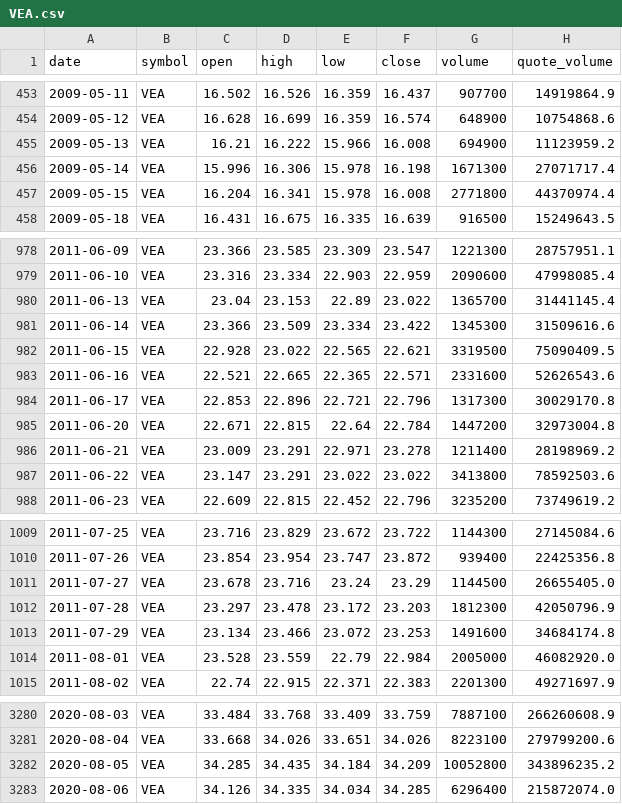
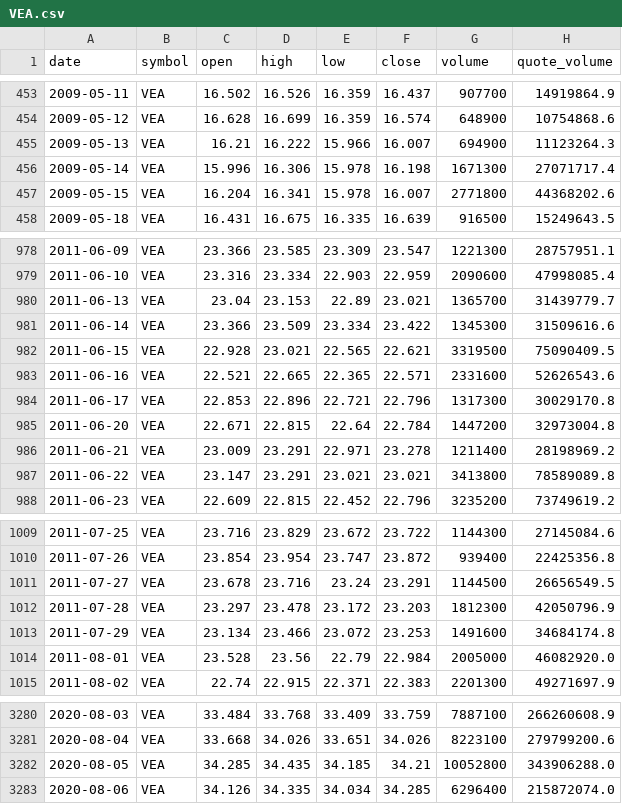
Before and after one commit to bsachart/finance-metrics-fetch, a CSV file: data/market/VEA.csv, drawn as a sheet; only a part is shown, gaps mark what is left out; the diff covers the shown part only.

```diff
--- a/data/market/VEA.csv
+++ b/data/market/VEA.csv
@@ -454,5 +454,5 @@ date,symbol,open,high,low,close,volume,quote_volume
 2009-05-12,VEA,16.628,16.699,16.359,16.574,648900,10754868.6
-2009-05-13,VEA,16.21,16.222,15.966,16.008,694900,11123959.2
+2009-05-13,VEA,16.21,16.222,15.966,16.007,694900,11123264.3
 2009-05-14,VEA,15.996,16.306,15.978,16.198,1671300,27071717.4
-2009-05-15,VEA,16.204,16.341,15.978,16.008,2771800,44370974.4
+2009-05-15,VEA,16.204,16.341,15.978,16.007,2771800,44368202.6
 2009-05-18,VEA,16.431,16.675,16.335,16.639,916500,15249643.5
@@ -979,5 +979,5 @@ date,symbol,open,high,low,close,volume,quote_volume
 2011-06-10,VEA,23.316,23.334,22.903,22.959,2090600,47998085.4
-2011-06-13,VEA,23.04,23.153,22.89,23.022,1365700,31441145.4
+2011-06-13,VEA,23.04,23.153,22.89,23.021,1365700,31439779.7
 2011-06-14,VEA,23.366,23.509,23.334,23.422,1345300,31509616.6
-2011-06-15,VEA,22.928,23.022,22.565,22.621,3319500,75090409.5
+2011-06-15,VEA,22.928,23.021,22.565,22.621,3319500,75090409.5
 2011-06-16,VEA,22.521,22.665,22.365,22.571,2331600,52626543.6
@@ -986,3 +986,3 @@ date,symbol,open,high,low,close,volume,quote_volume
 2011-06-21,VEA,23.009,23.291,22.971,23.278,1211400,28198969.2
-2011-06-22,VEA,23.147,23.291,23.022,23.022,3413800,78592503.6
+2011-06-22,VEA,23.147,23.291,23.021,23.021,3413800,78589089.8
 2011-06-23,VEA,22.609,22.815,22.452,22.796,3235200,73749619.2
@@ -1010,6 +1010,6 @@ date,symbol,open,high,low,close,volume,quote_volume
 2011-07-26,VEA,23.854,23.954,23.747,23.872,939400,22425356.8
-2011-07-27,VEA,23.678,23.716,23.24,23.29,1144500,26655405.0
+2011-07-27,VEA,23.678,23.716,23.24,23.291,1144500,26656549.5
 2011-07-28,VEA,23.297,23.478,23.172,23.203,1812300,42050796.9
 2011-07-29,VEA,23.134,23.466,23.072,23.253,1491600,34684174.8
-2011-08-01,VEA,23.528,23.559,22.79,22.984,2005000,46082920.0
+2011-08-01,VEA,23.528,23.56,22.79,22.984,2005000,46082920.0
 2011-08-02,VEA,22.74,22.915,22.371,22.383,2201300,49271697.9
@@ -3281,3 +3281,3 @@ date,symbol,open,high,low,close,volume,quote_volume
 2020-08-04,VEA,33.668,34.026,33.651,34.026,8223100,279799200.6
-2020-08-05,VEA,34.285,34.435,34.184,34.209,10052800,343896235.2
+2020-08-05,VEA,34.285,34.435,34.185,34.21,10052800,343906288.0
 2020-08-06,VEA,34.126,34.335,34.034,34.285,6296400,215872074.0
```
Also changed, not shown: 95 edited cells elsewhere in this file, data/market/GOOGL.csv, data/market/INTC.csv, 5 other files.
